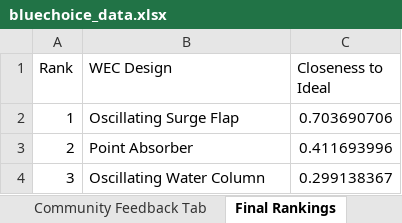
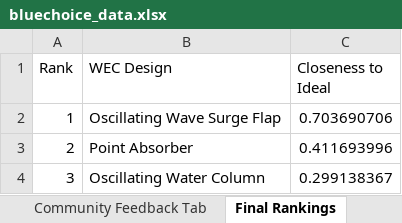
Before and after one commit to vishnu-vs-umich/WEC-Convergence-Work, an Excel workbook: streamlit_wec_full_app_repo/bluechoice_data.xlsx, sheet Final Rankings, drawn as a sheet; values as stored, in another font and other column widths than the file's, no borders; the diff names each change by its address in the sheet, - before the commit and + after, or states it on an @@ line.

```diff
--- a/streamlit_wec_full_app_repo/bluechoice_data.xlsx (sheet Final Rankings)
+++ b/streamlit_wec_full_app_repo/bluechoice_data.xlsx (sheet Final Rankings)
-B2 (WEC Design): Oscillating Surge Flap
+B2 (WEC Design): Oscillating Wave Surge Flap
```
Also changed, not shown: sheet Final AHP Theme Weights, sheet AHP Decision Matrix, other sheet tabs.
